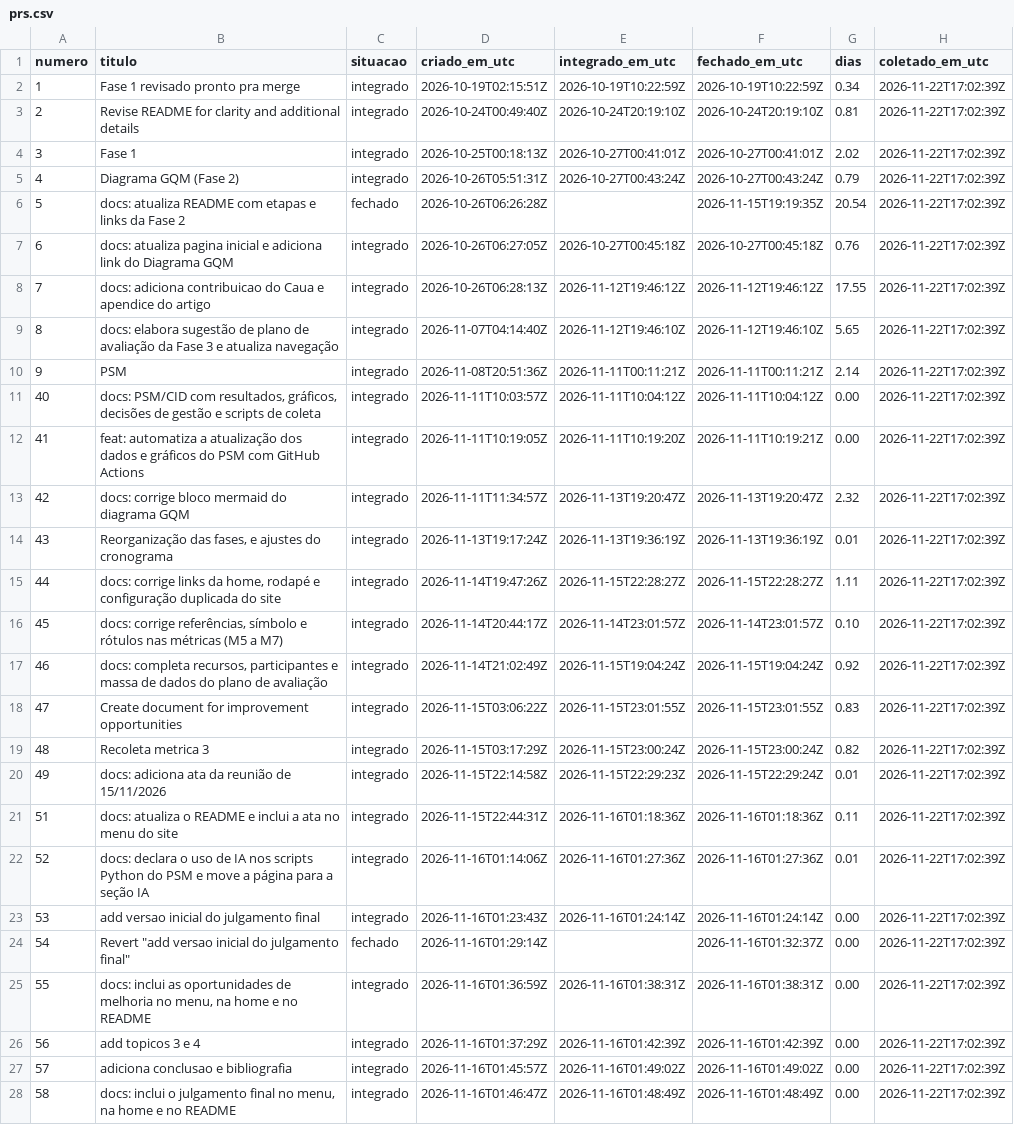
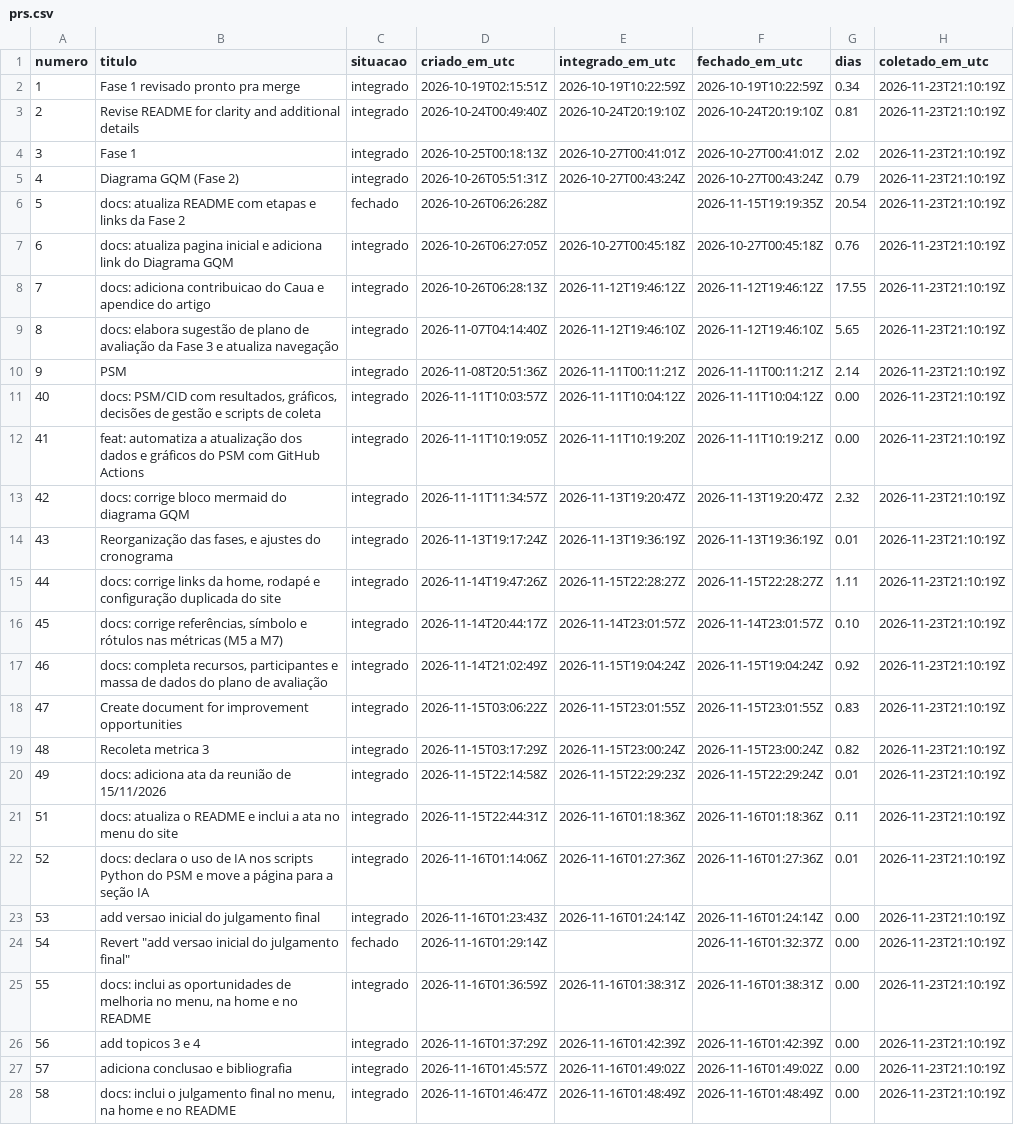
Before and after one commit to FCTE-Qualidade-de-Software-1/2026-2_T02_HEDY_LAMAR, a CSV file: dados/psm/prs.csv, drawn as a sheet; only a part is shown; the diff covers the shown part only; the diff names each change by its address in the sheet, - before the commit and + after, or states it on an @@ line.

```diff
--- a/dados/psm/prs.csv
+++ b/dados/psm/prs.csv
-H2:H28 (coletado_em_utc): 2026-11-22T17:02:39Z
+H2:H28 (coletado_em_utc): 2026-11-23T21:10:19Z
```
Also changed, not shown: 4 added rows and 21 edited cells elsewhere in this file, dados/psm/commits.csv, 2 other files.
